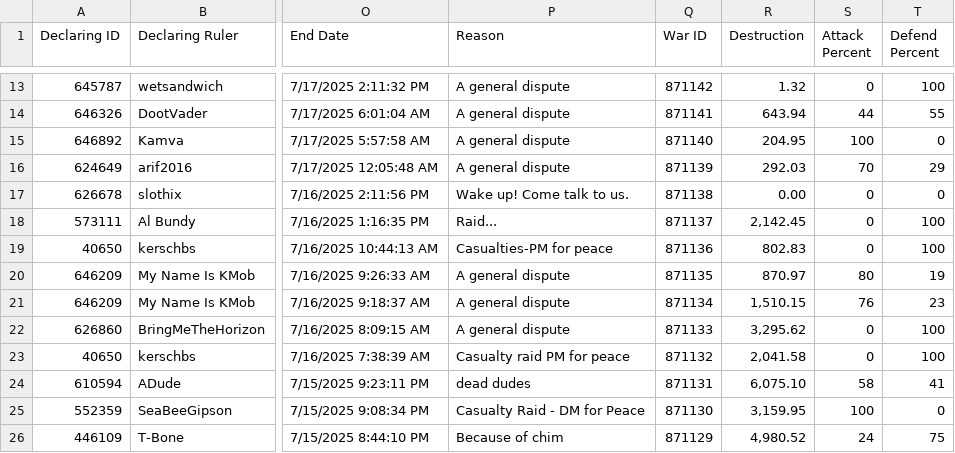
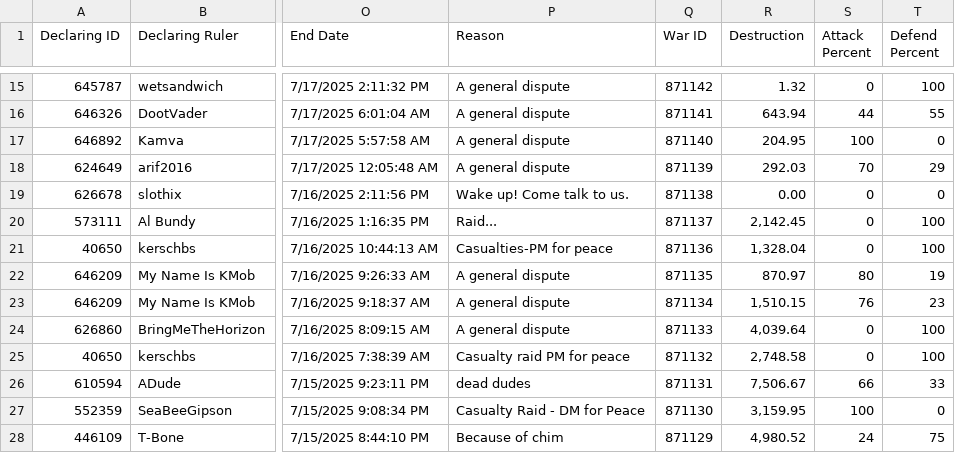
Before and after one commit to oh-ari/oh-ari.github.io, a CSV file: daily/CN_War_Stats.csv, drawn as a sheet; only a part is shown, gaps mark what is left out; addresses are those after the commit; the diff covers the shown part only; the diff names each change by its address in the sheet, - before the commit and + after, or states it on an @@ line.

Commit message:
v1.7 | data + slots update

```diff
--- a/daily/CN_War_Stats.csv
+++ b/daily/CN_War_Stats.csv
-R21 (Destruction): 802.83
+R21 (Destruction): 1,328.04
-R24 (Destruction): 3,295.62
+R24 (Destruction): 4,039.64
-R25 (Destruction): 2,041.58
+R25 (Destruction): 2,748.58
-R26 (Destruction): 6,075.10
+R26 (Destruction): 7,506.67
-S26 (Attack Percent): 58
+S26 (Attack Percent): 66
-T26 (Defend Percent): 41
+T26 (Defend Percent): 33
```
Also changed, not shown: 2 added rows and 14 edited cells elsewhere in this file, daily/CN_Alliance_Stats.csv, daily/CN_Nation_Stats.csv, 3 other files.
